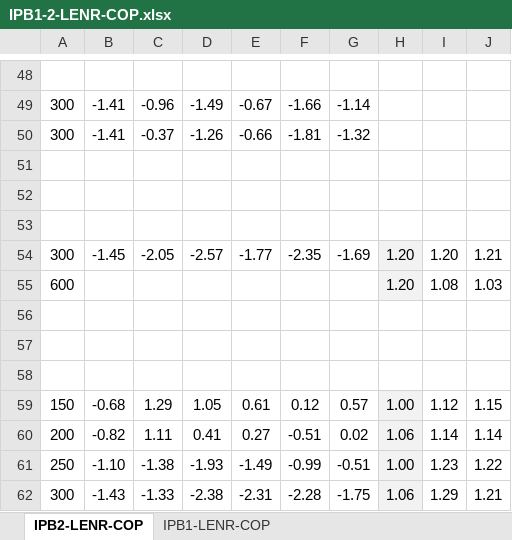
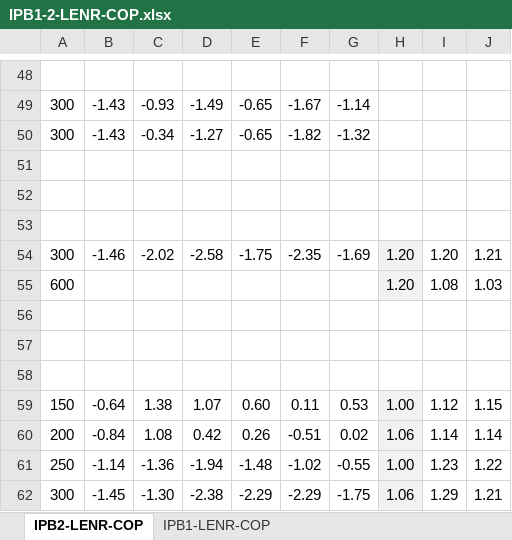
Before and after one commit to jliu4/BE, an Excel workbook: report/IPB1-2-LENR-COP.xlsx, sheet IPB2-LENR-COP, drawn as a sheet; only a part is shown, gaps mark what is left out; values as stored, in another font and other column widths than the file's, no borders; conditional formats not drawn; the diff covers the shown part only; the diff names each change by its address in the sheet, - before the commit and + after, or states it on an @@ line.

```diff
--- a/report/IPB1-2-LENR-COP.xlsx (sheet IPB2-LENR-COP)
+++ b/report/IPB1-2-LENR-COP.xlsx (sheet IPB2-LENR-COP)
-B49:B50: -1.41
+B49:B50: -1.43
-C49: -0.96
+C49: -0.93
-E49: -0.67
+E49: -0.65
-F49: -1.66
+F49: -1.67
-C50: -0.37
+C50: -0.34
-D50: -1.26
+D50: -1.27
-E50: -0.66
+E50: -0.65
-F50: -1.81
+F50: -1.82
-B54: -1.45
+B54: -1.46
-C54: -2.05
+C54: -2.02
-D54: -2.57
+D54: -2.58
-E54: -1.77
+E54: -1.75
-B59: -0.68
+B59: -0.64
-C59: 1.29
+C59: 1.38
-D59: 1.05
+D59: 1.07
-E59: 0.61
+E59: 0.60
-F59: 0.12
+F59: 0.11
-G59: 0.57
+G59: 0.53
-B60: -0.82
+B60: -0.84
-C60: 1.11
+C60: 1.08
-D60: 0.41
+D60: 0.42
-E60: 0.27
+E60: 0.26
-B61: -1.10
+B61: -1.14
-C61: -1.38
+C61: -1.36
-D61: -1.93
+D61: -1.94
-E61: -1.49
+E61: -1.48
-F61: -0.99
+F61: -1.02
-G61: -0.51
+G61: -0.55
-B62: -1.43
+B62: -1.45
-C62: -1.33
+C62: -1.30
-E62: -2.31
+E62: -2.29
-F62: -2.28
+F62: -2.29
```
Also changed, not shown: 26 added rows, 8 hidden or unhidden rows, 102 edited cells and cell formats elsewhere in this sheet, hidden cells, report/Conflat-LENR.xlsx, 15 other files.
